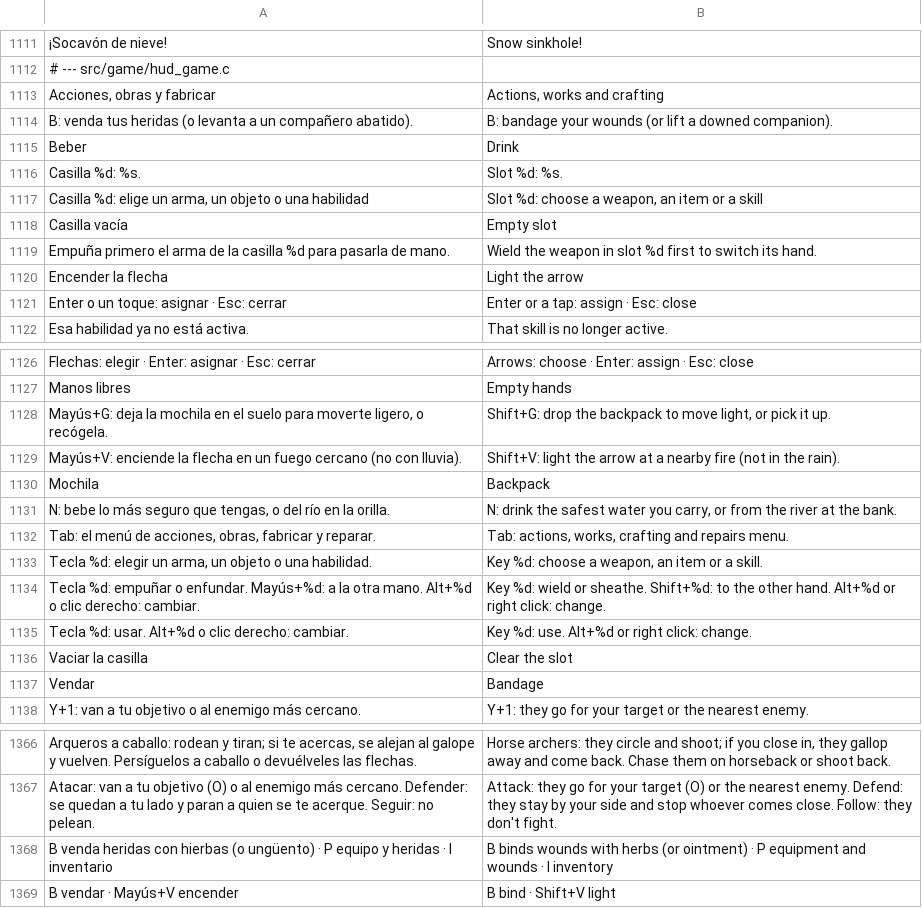
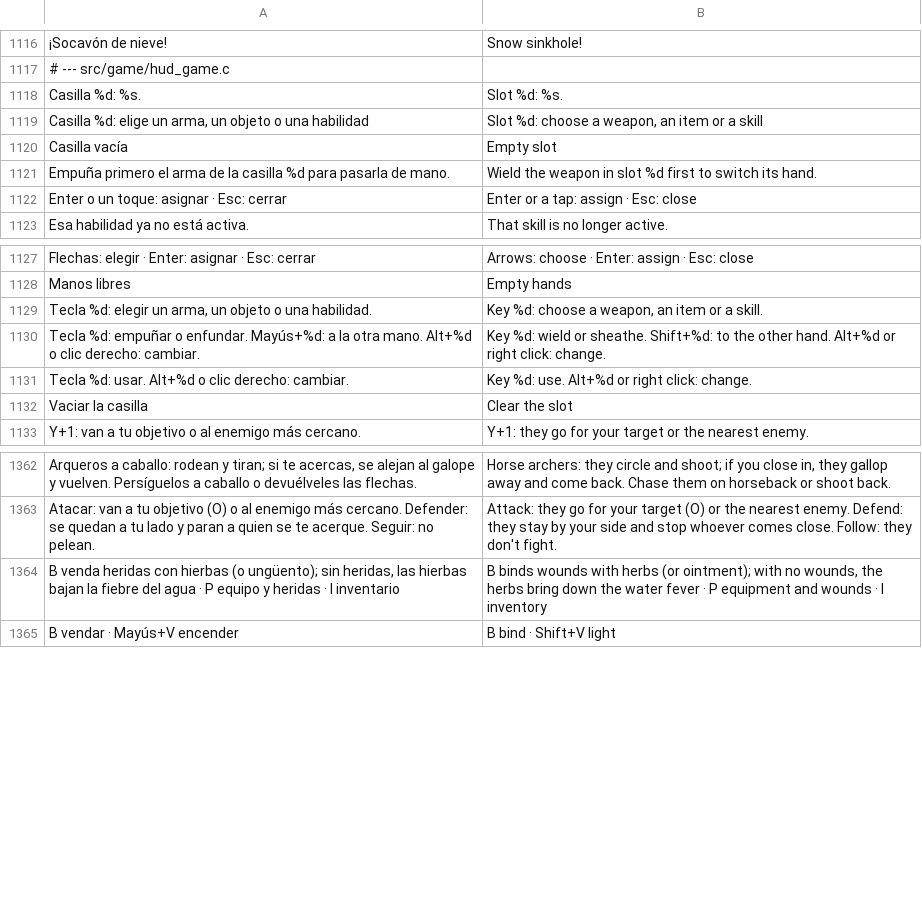
Before and after one commit to amaturanas-sys/Scavenger, a TSV file: assets/i18n/en.tsv, drawn as a sheet; only a part is shown, gaps mark what is left out; removed rows and columns are numbered as before the commit, all else as after; the diff covers the shown part only; the diff names each change by its address in the sheet, - before the commit and + after, or states it on an @@ line.

```diff
--- a/assets/i18n/en.tsv
+++ b/assets/i18n/en.tsv
-row 1113: Acciones, obras y fabricar | Actions, works and crafting
-row 1114: B: venda tus heridas (o levanta a un compañero abatido). | B: bandage your wounds (or lift a downed companion).
-row 1115: Beber | Drink
-row 1120: Encender la flecha | Light the arrow
-row 1128: Mayús+G: deja la mochila en el suelo para moverte ligero, o recógela. | Shift+G: drop the backpack to move light, or pick it up.
-row 1129: Mayús+V: enciende la flecha en un fuego cercano (no con lluvia). | Shift+V: light the arrow at a nearby fire (not in the rain).
@@ row 1130 moved to row 2198: Mochila @@
-row 1131: N: bebe lo más seguro que tengas, o del río en la orilla. | N: drink the safest water you carry, or from the river at the bank.
-row 1132: Tab: el menú de acciones, obras, fabricar y reparar. | Tab: actions, works, crafting and repairs menu.
-row 1137: Vendar | Bandage
-row 1368: B venda heridas con hierbas (o ungüento) · P equipo y heridas · I inventario | B binds wounds with herbs (or ointment) · P equipment and wounds · I inventory
+row 1364: B venda heridas con hierbas (o ungüento); sin heridas, las hierbas bajan la fiebre del agua · P equipo y heridas · I inventario | B binds wounds with herbs (or ointment); with no wounds, the herbs bring down the water fever · P equipment and wounds · I inventory
```
Also changed, not shown: 26 added rows, 15 removed rows, 1 moved row and 42 edited cells elsewhere in this file, 35 other files.
